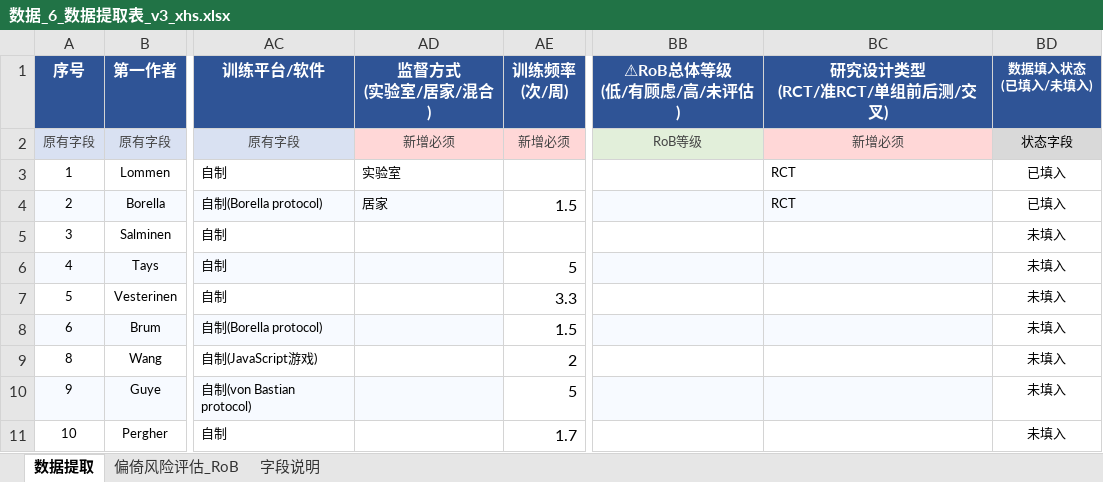
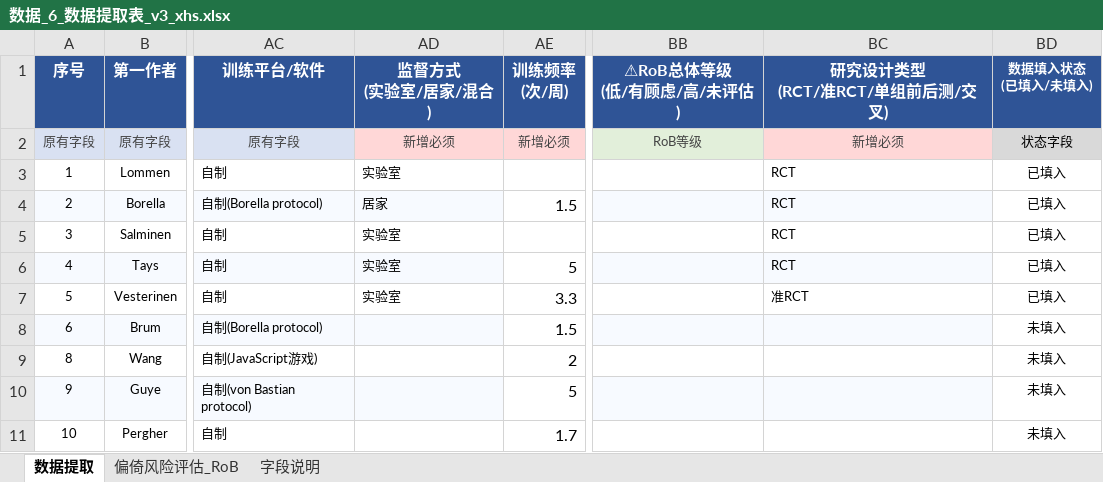
Before and after one commit to 007r007/meta-analysis-research, an Excel workbook: projects/paper-01/04-extract/数据_6_数据提取表_v3_xhs.xlsx, sheet 数据提取, drawn as a sheet; only a part is shown, gaps mark what is left out; values as stored, in another font and other column widths than the file's, no borders; the diff names each change by its address in the sheet, - before the commit and + after, or states it on an @@ line.

Commit message:
data(paper-01): xhs版第03-05篇数据提取

```diff
--- a/projects/paper-01/04-extract/数据_6_数据提取表_v3_xhs.xlsx (sheet 数据提取)
+++ b/projects/paper-01/04-extract/数据_6_数据提取表_v3_xhs.xlsx (sheet 数据提取)
-AD5:AD7 (监督方式 (实验室/居家/混合)): (empty)
+AD5:AD7 (监督方式 (实验室/居家/混合)): 实验室
-BC5:BC6 (研究设计类型 (RCT/准RCT/单组前后测/交叉)): (empty)
+BC5:BC6 (研究设计类型 (RCT/准RCT/单组前后测/交叉)): RCT
-BD5:BD7 (数据填入状态 (已填入/未填入)): 未填入
+BD5:BD7 (数据填入状态 (已填入/未填入)): 已填入
-BC7 (研究设计类型 (RCT/准RCT/单组前后测/交叉)): (empty)
+BC7 (研究设计类型 (RCT/准RCT/单组前后测/交叉)): 准RCT
```
